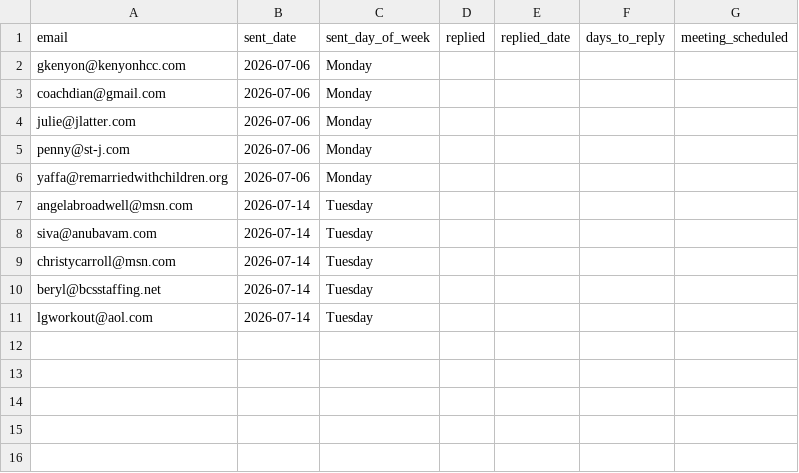
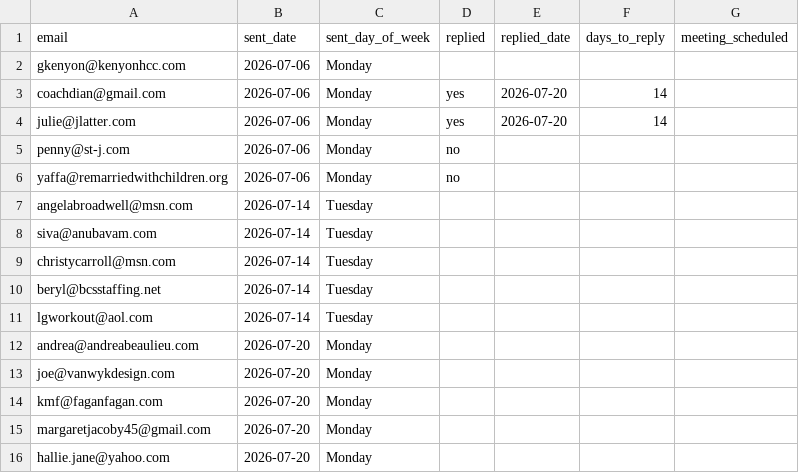
Before and after one commit to Synnovatia/Synnovatia-AIOS, a CSV file: client-reengagement/data/outreach_log.csv, drawn as a sheet.

```diff
--- a/client-reengagement/data/outreach_log.csv
+++ b/client-reengagement/data/outreach_log.csv
@@ -2,6 +2,6 @@ email,sent_date,sent_day_of_week,replied,replied_date,days_to_reply,meeting_sche
 gkenyon@kenyonhcc.com,2026-07-06,Monday,,,,
-coachdian@gmail.com,2026-07-06,Monday,,,,
-julie@jlatter.com,2026-07-06,Monday,,,,
-penny@st-j.com,2026-07-06,Monday,,,,
-yaffa@remarriedwithchildren.org,2026-07-06,Monday,,,,
+coachdian@gmail.com,2026-07-06,Monday,yes,2026-07-20,14,
+julie@jlatter.com,2026-07-06,Monday,yes,2026-07-20,14,
+penny@st-j.com,2026-07-06,Monday,no,,,
+yaffa@remarriedwithchildren.org,2026-07-06,Monday,no,,,
 angelabroadwell@msn.com,2026-07-14,Tuesday,,,,
@@ -11 +11,6 @@ beryl@bcsstaffing.net,2026-07-14,Tuesday,,,,
 lgworkout@aol.com,2026-07-14,Tuesday,,,,
+andrea@andreabeaulieu.com,2026-07-20,Monday,,,,
+joe@vanwykdesign.com,2026-07-20,Monday,,,,
+kmf@faganfagan.com,2026-07-20,Monday,,,,
+margaretjacoby45@gmail.com,2026-07-20,Monday,,,,
+hallie.jane@yahoo.com,2026-07-20,Monday,,,,
```
Also changed, not shown: client-reengagement/data/due_now.csv, client-reengagement/data/roster.csv, 7 other files.
